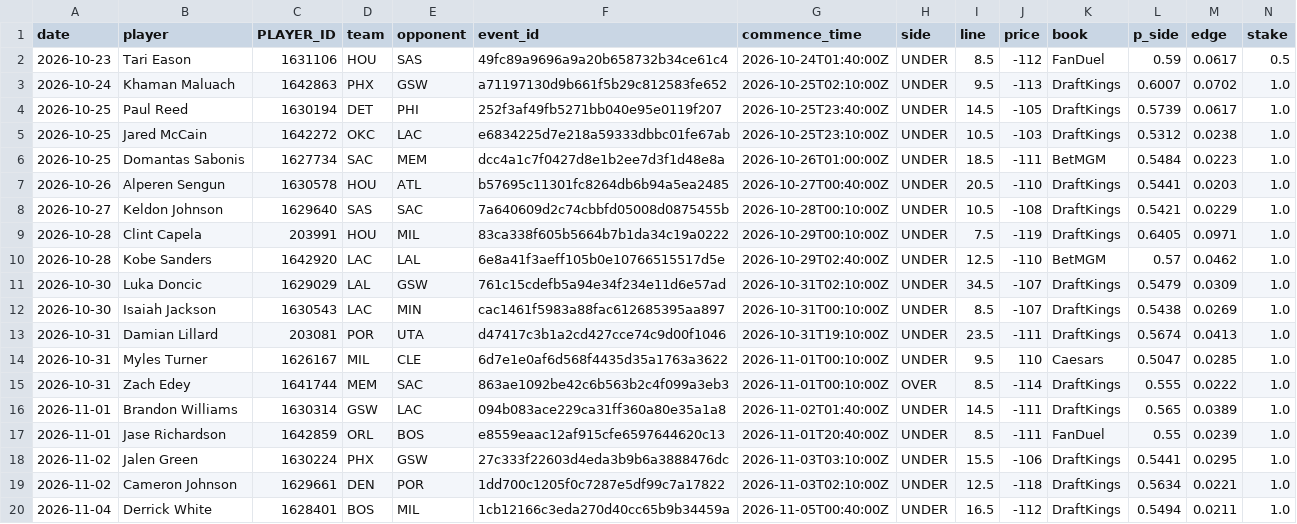
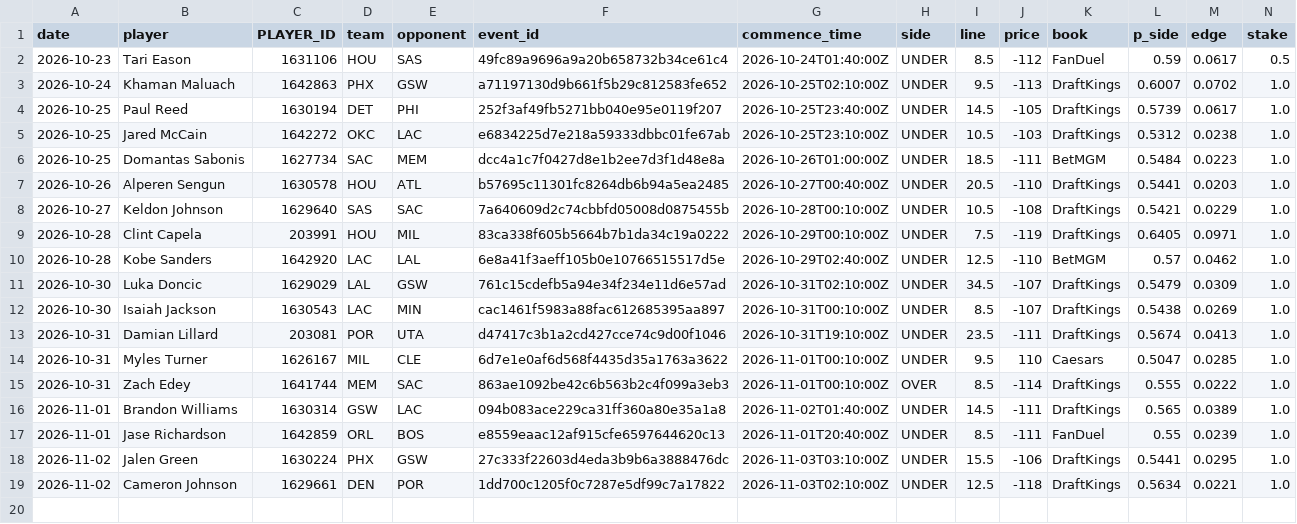
Before and after one commit to abeilke2002/belch-bets, a CSV file: odds_model/data/bet_log.csv, drawn as a sheet; only a part is shown; rows hold the shown columns only; the diff names each change by its address in the sheet, - before the commit and + after, or states it on an @@ line.

```diff
--- a/odds_model/data/bet_log.csv
+++ b/odds_model/data/bet_log.csv
-row 20: 2026-11-04 | Derrick White | 1628401 | BOS | MIL | 1cb12166c3eda270d40cc65b9b34459a | 2026-11-05T00:40:00Z | UNDER | 16.5 | -112 | DraftKings | 0.5494 | 0.0211 | 1.0
```
Also changed, not shown: 3 other files.
